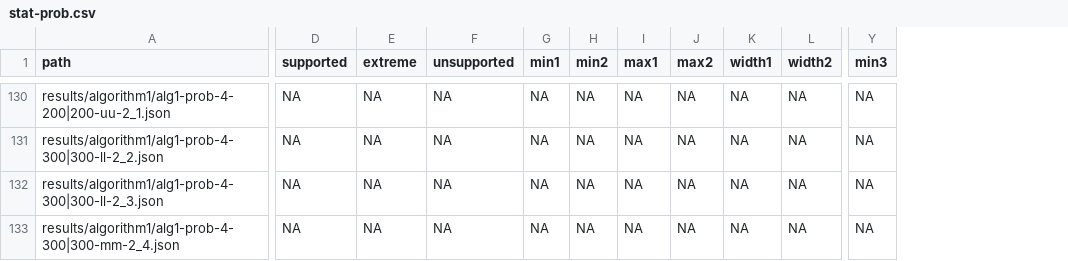
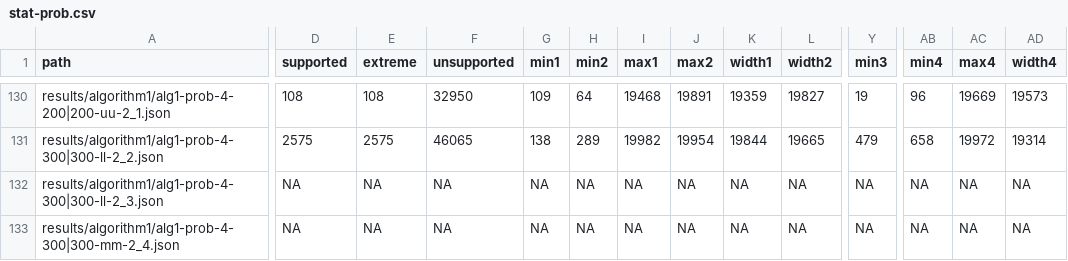
Before and after one commit to lyngesen/MSP-generators, a CSV file: code/instances/stat-prob.csv, drawn as a sheet; only a part is shown, gaps mark what is left out; the diff covers the shown part only; the diff names each change by its address in the sheet, - before the commit and + after, or states it on an @@ line.

```diff
--- a/code/instances/stat-prob.csv
+++ b/code/instances/stat-prob.csv
+column AB (min4), rows 130-133: 96 | 658 | NA | NA
+column AC (max4), rows 130-133: 19669 | 19972 | NA | NA
+column AD (width4), rows 130-133: 19573 | 19314 | NA | NA
-D130 (supported): NA
+D130 (supported): 108
-E130 (extreme): NA
+E130 (extreme): 108
-F130 (unsupported): NA
+F130 (unsupported): 32950
-G130 (min1): NA
+G130 (min1): 109
-H130 (min2): NA
+H130 (min2): 64
-I130 (max1): NA
+I130 (max1): 19468
-J130 (max2): NA
+J130 (max2): 19891
-K130 (width1): NA
+K130 (width1): 19359
-L130 (width2): NA
+L130 (width2): 19827
-Y130 (min3): NA
+Y130 (min3): 19
-D131 (supported): NA
+D131 (supported): 2575
-E131 (extreme): NA
+E131 (extreme): 2575
-F131 (unsupported): NA
+F131 (unsupported): 46065
-G131 (min1): NA
+G131 (min1): 138
-H131 (min2): NA
+H131 (min2): 289
-I131 (max1): NA
+I131 (max1): 19982
-J131 (max2): NA
+J131 (max2): 19954
-K131 (width1): NA
+K131 (width1): 19844
-L131 (width2): NA
+L131 (width2): 19665
-Y131 (min3): NA
+Y131 (min3): 479
```
Also changed, not shown: 28 edited cells elsewhere in this file, 10 other files.
